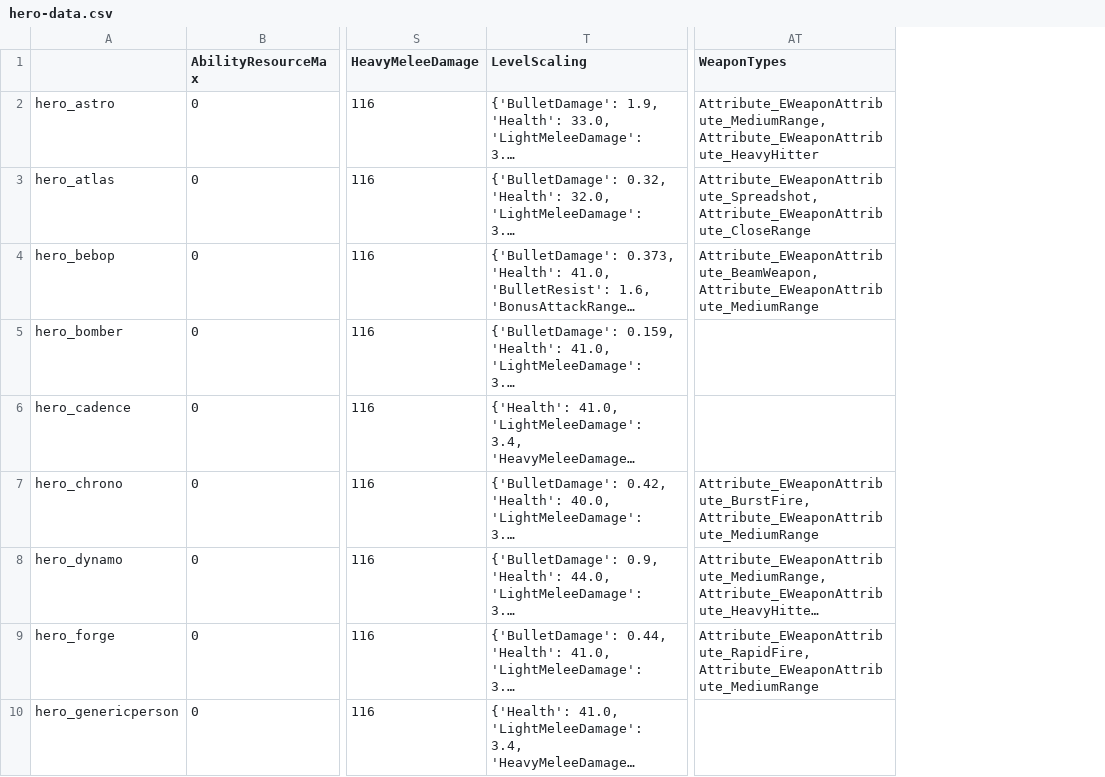
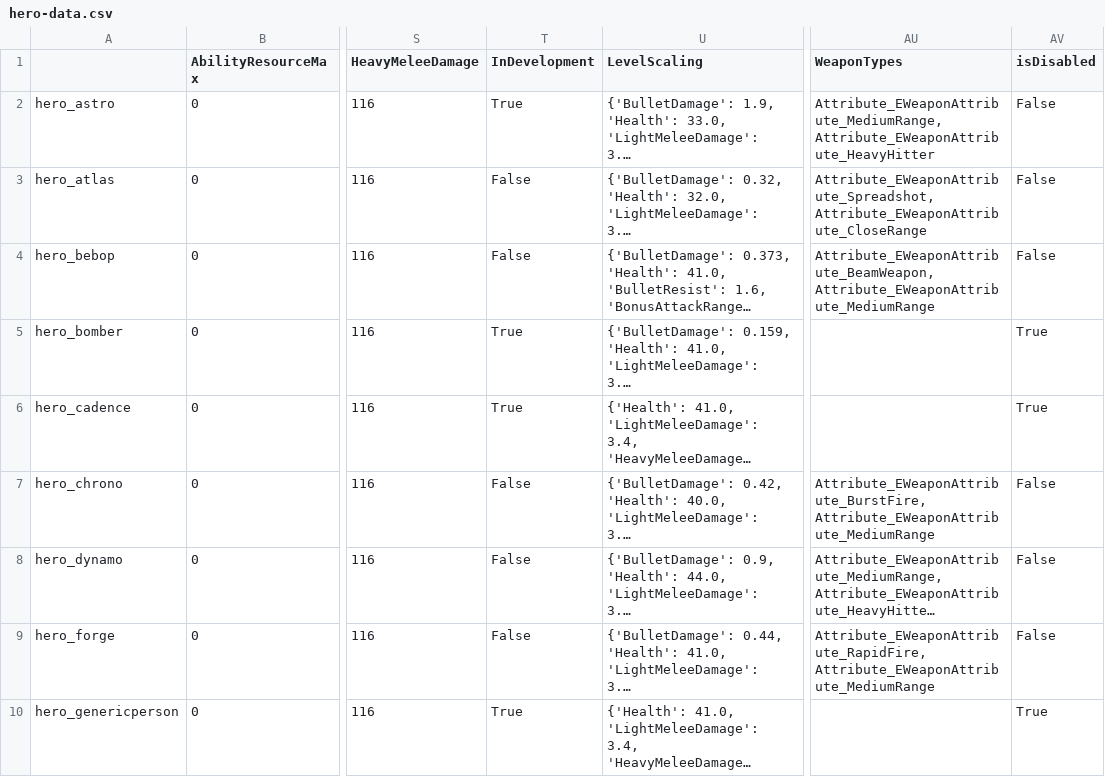
Before and after one commit to deadlock-wiki/deadbot, a CSV file: output-data/csv/hero-data.csv, drawn as a sheet; only a part is shown, gaps mark what is left out; long unchanged cells end in …; the diff names each change by its address in the sheet, - before the commit and + after, or states it on an @@ line.

Commit message:
indev/disabled flags

```diff
--- a/output-data/csv/hero-data.csv
+++ b/output-data/csv/hero-data.csv
+column T (InDevelopment), rows 2-10: True | False | False | True | True | False | False | False | True
+column AV (isDisabled), rows 2-10: False | False | False | True | True | False | False | False | True
```
Also changed, not shown: 2 other files.
